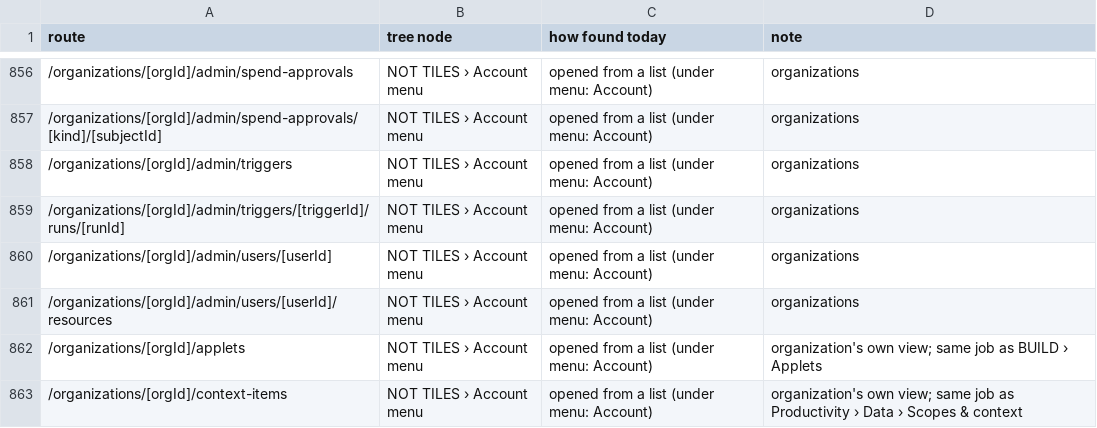
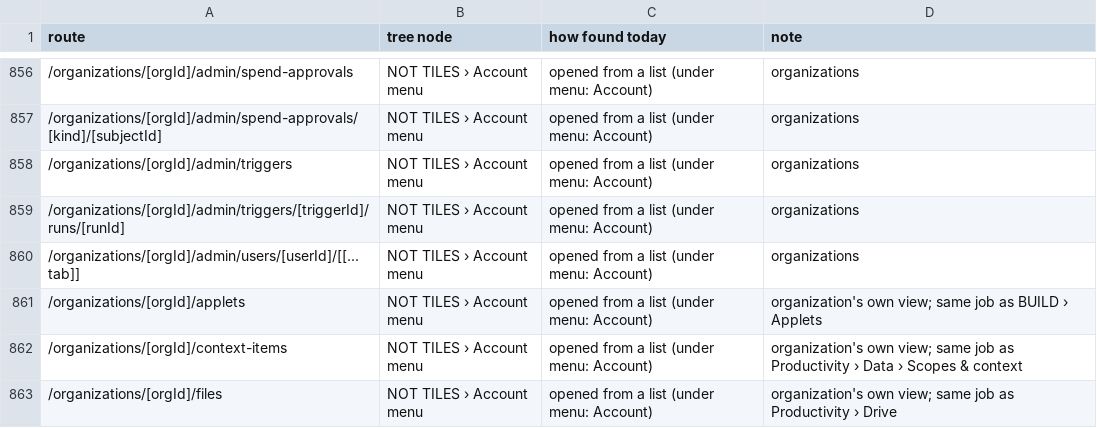
Before and after one commit to armanisadeghi/ai-matrx-admin, a TSV file: features/shell/frame/route-homes.tsv, drawn as a sheet; only a part is shown, gaps mark what is left out; the shorter side is filled out with more unchanged rows.

```diff
--- a/features/shell/frame/route-homes.tsv
+++ b/features/shell/frame/route-homes.tsv
@@ -859,4 +859,3 @@ route	tree node	how found today	note
 /organizations/[orgId]/admin/triggers/[triggerId]/runs/[runId]	NOT TILES › Account menu	opened from a list (under menu: Account)	organizations
-/organizations/[orgId]/admin/users/[userId]	NOT TILES › Account menu	opened from a list (under menu: Account)	organizations
-/organizations/[orgId]/admin/users/[userId]/resources	NOT TILES › Account menu	opened from a list (under menu: Account)	organizations
+/organizations/[orgId]/admin/users/[userId]/[[...tab]]	NOT TILES › Account menu	opened from a list (under menu: Account)	organizations
 /organizations/[orgId]/applets	NOT TILES › Account menu	opened from a list (under menu: Account)	organization's own view; same job as BUILD › Applets
```
